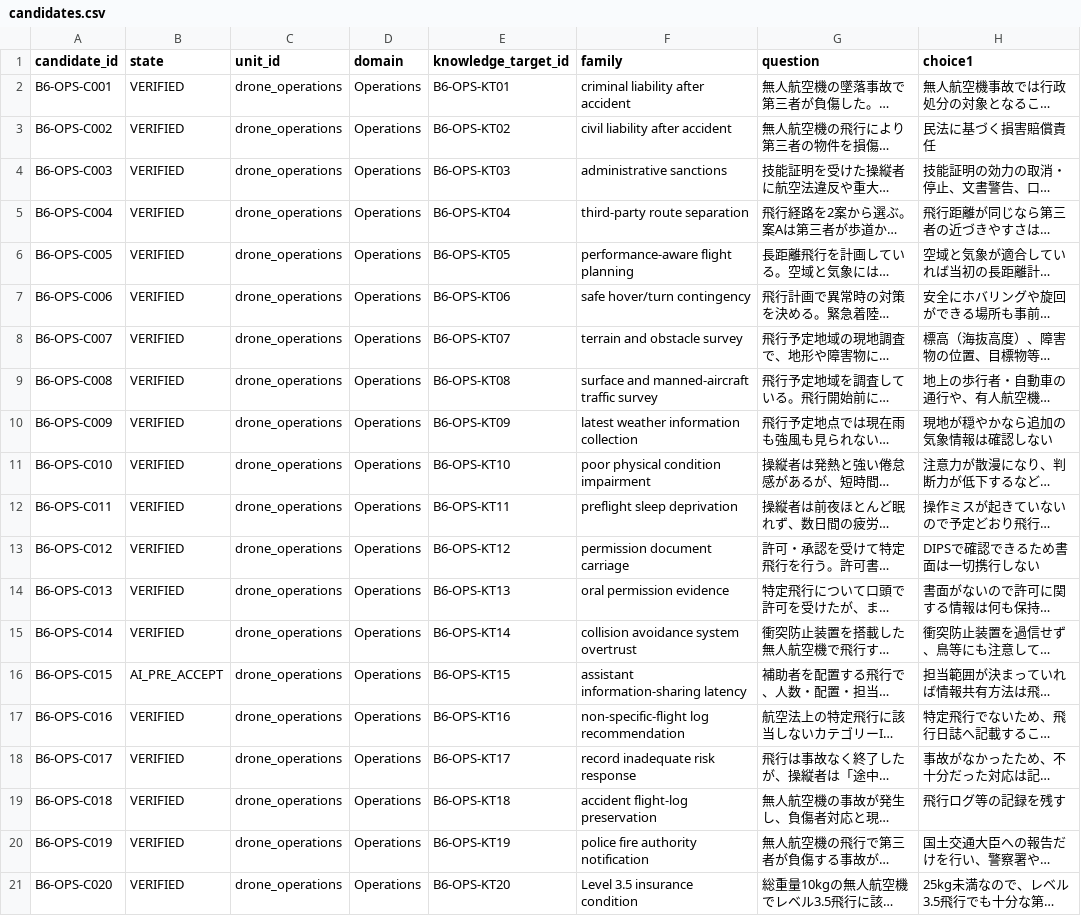
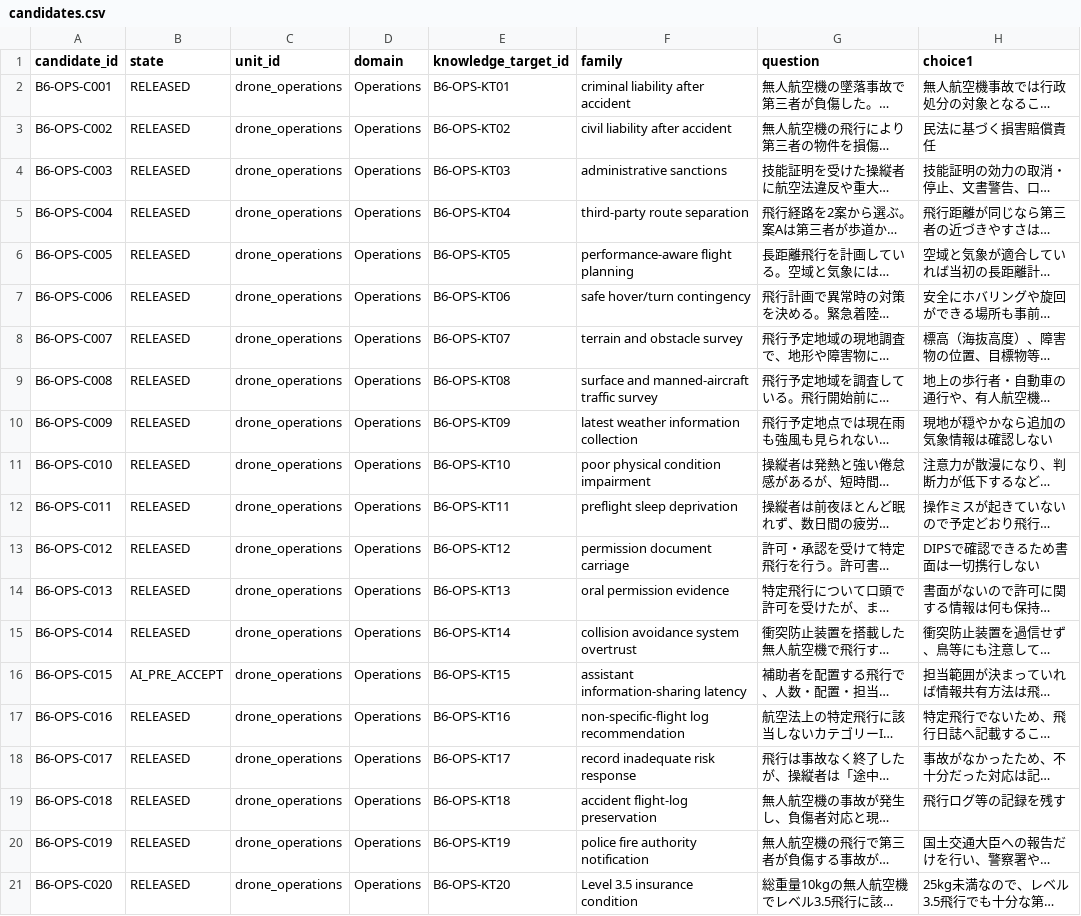
Before and after one commit to Komadeki/health-quiz-app, a CSV file: question_banks/drone_second_class/authoring/batches/batch_006/candidates.csv, drawn as a sheet; only a part is shown; long unchanged cells end in …; the diff names each change by its address in the sheet, - before the commit and + after, or states it on an @@ line.

```diff
--- a/question_banks/drone_second_class/authoring/batches/batch_006/candidates.csv
+++ b/question_banks/drone_second_class/authoring/batches/batch_006/candidates.csv
-B2:B15 (state): VERIFIED
+B2:B15 (state): RELEASED
-B17:B21 (state): VERIFIED
+B17:B21 (state): RELEASED
```
Also changed, not shown: question_banks/drone_second_class/authoring/batches/batch_005/candidates.csv, question_banks/drone_second_class/authoring/batches/batch_007/candidates.csv, 33 other files.
